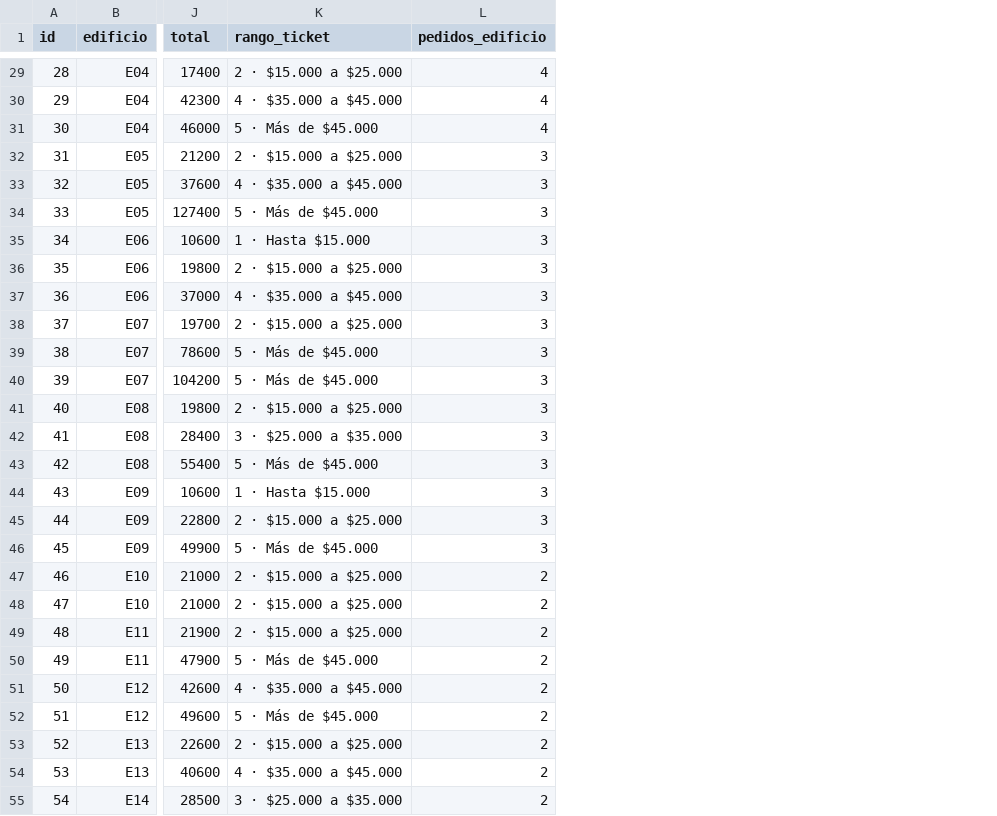
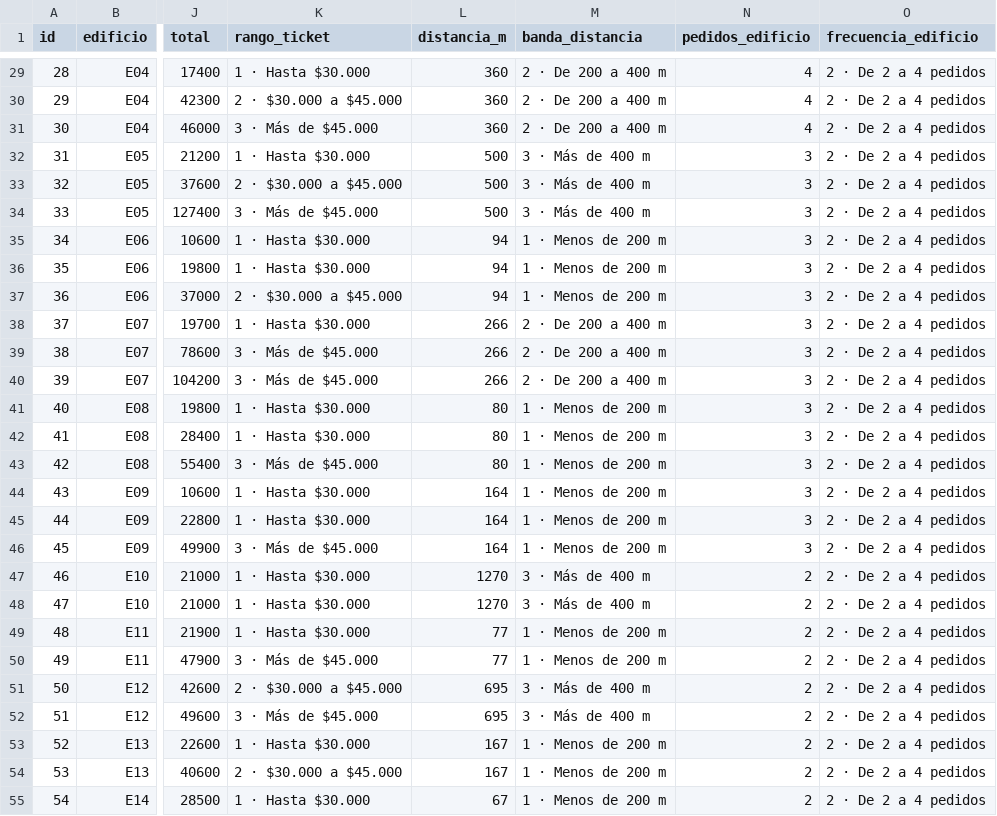
Before and after one commit to gianlugiannine/infovis, a CSV file: datos/4-tableau-mapa-delivery.csv, drawn as a sheet; only a part is shown, gaps mark what is left out; the diff covers the shown part only; the diff names each change by its address in the sheet, - before the commit and + after, or states it on an @@ line.

```diff
--- a/datos/4-tableau-mapa-delivery.csv
+++ b/datos/4-tableau-mapa-delivery.csv
+column L (distancia_m), rows 29-55: 360 | 360 | 360 | 500 | 500 | 500 | 94 | 94 | 94 | 266 | 266 | 266 | 80 | 80 | 80 | 164 | 164 | 164 | 1270 | 1270 | 77 | 77 | 695 | 695 | 167 | 167 | 67
+column M (banda_distancia), rows 29-55: 2 · De 200 a 400 m | 2 · De 200 a 400 m | 2 · De 200 a 400 m | 3 · Más de 400 m | 3 · Más de 400 m | 3 · Más de 400 m | 1 · Menos de 200 m | 1 · Menos de 200 m | 1 · Menos de 200 m | 2 · De 200 a 400 m | 2 · De 200 a 400 m | 2 · De 200 a 400 m | 1 · Menos de 200 m | 1 · Menos de 200 m | 1 · Menos de 200 m | 1 · Menos de 200 m | 1 · Menos de 200 m | 1 · Menos de 200 m | 3 · Más de 400 m | 3 · Más de 400 m | 1 · Menos de 200 m | 1 · Menos de 200 m | 3 · Más de 400 m | 3 · Más de 400 m | 1 · Menos de 200 m | 1 · Menos de 200 m | 1 · Menos de 200 m
+column O (frecuencia_edificio), rows 29-55: all 2 · De 2 a 4 pedidos
-K29 (rango_ticket): 2 · $15.000 a $25.000
+K29 (rango_ticket): 1 · Hasta $30.000
-K30 (rango_ticket): 4 · $35.000 a $45.000
+K30 (rango_ticket): 2 · $30.000 a $45.000
-K31 (rango_ticket): 5 · Más de $45.000
+K31 (rango_ticket): 3 · Más de $45.000
-K32 (rango_ticket): 2 · $15.000 a $25.000
+K32 (rango_ticket): 1 · Hasta $30.000
-K33 (rango_ticket): 4 · $35.000 a $45.000
+K33 (rango_ticket): 2 · $30.000 a $45.000
-K34 (rango_ticket): 5 · Más de $45.000
+K34 (rango_ticket): 3 · Más de $45.000
-K35 (rango_ticket): 1 · Hasta $15.000
+K35 (rango_ticket): 1 · Hasta $30.000
-K36 (rango_ticket): 2 · $15.000 a $25.000
+K36 (rango_ticket): 1 · Hasta $30.000
-K37 (rango_ticket): 4 · $35.000 a $45.000
+K37 (rango_ticket): 2 · $30.000 a $45.000
-K38 (rango_ticket): 2 · $15.000 a $25.000
+K38 (rango_ticket): 1 · Hasta $30.000
-K39:K40 (rango_ticket): 5 · Más de $45.000
+K39:K40 (rango_ticket): 3 · Más de $45.000
-K41 (rango_ticket): 2 · $15.000 a $25.000
+K41 (rango_ticket): 1 · Hasta $30.000
-K42 (rango_ticket): 3 · $25.000 a $35.000
+K42 (rango_ticket): 1 · Hasta $30.000
-K43 (rango_ticket): 5 · Más de $45.000
+K43 (rango_ticket): 3 · Más de $45.000
-K44 (rango_ticket): 1 · Hasta $15.000
+K44 (rango_ticket): 1 · Hasta $30.000
-K45 (rango_ticket): 2 · $15.000 a $25.000
+K45 (rango_ticket): 1 · Hasta $30.000
-K46 (rango_ticket): 5 · Más de $45.000
+K46 (rango_ticket): 3 · Más de $45.000
-K47:K49 (rango_ticket): 2 · $15.000 a $25.000
+K47:K49 (rango_ticket): 1 · Hasta $30.000
-K50 (rango_ticket): 5 · Más de $45.000
+K50 (rango_ticket): 3 · Más de $45.000
-K51 (rango_ticket): 4 · $35.000 a $45.000
+K51 (rango_ticket): 2 · $30.000 a $45.000
-K52 (rango_ticket): 5 · Más de $45.000
+K52 (rango_ticket): 3 · Más de $45.000
-K53 (rango_ticket): 2 · $15.000 a $25.000
+K53 (rango_ticket): 1 · Hasta $30.000
-K54 (rango_ticket): 4 · $35.000 a $45.000
+K54 (rango_ticket): 2 · $30.000 a $45.000
-K55 (rango_ticket): 3 · $25.000 a $35.000
+K55 (rango_ticket): 1 · Hasta $30.000
```
Also changed, not shown: 54 edited cells elsewhere in this file, 3 other files.
